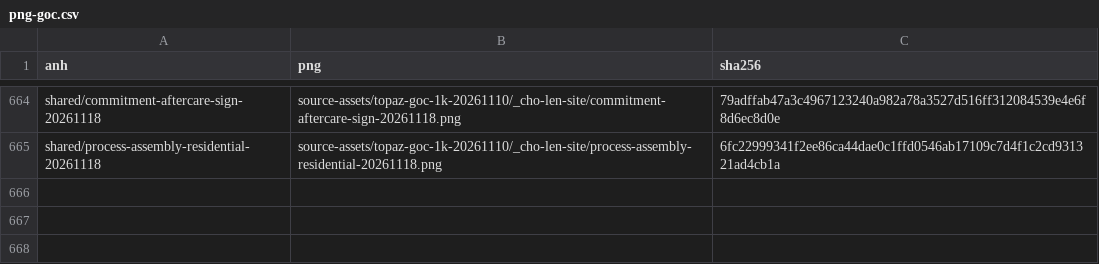
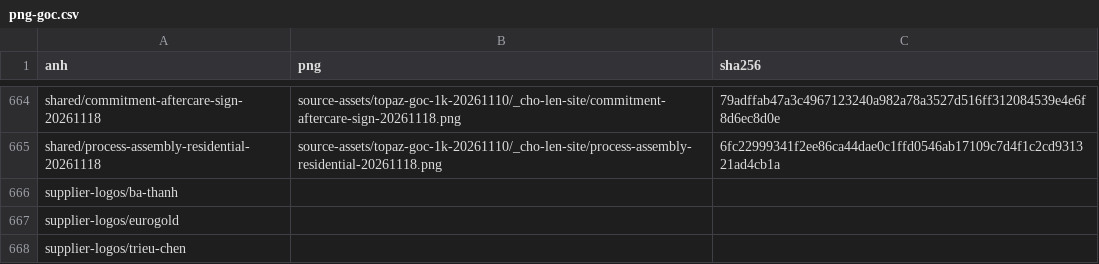
Before and after one commit to advertruongthinh-code/TruongThinhWebsite, a CSV file: docs/operations/png-goc.csv, drawn as a sheet; only a part is shown, gaps mark what is left out.

```diff
--- a/docs/operations/png-goc.csv
+++ b/docs/operations/png-goc.csv
@@ -665 +665,4 @@ shared/commitment-aftercare-sign-20261118,source-assets/topaz-goc-1k-20261110/_c
 shared/process-assembly-residential-20261118,source-assets/topaz-goc-1k-20261110/_cho-len-site/process-assembly-residential-20261118.png,6fc22999341f2ee86ca44dae0c1ffd0546ab17109c7d4f1c2cd931321ad4cb1a
+supplier-logos/ba-thanh,,
+supplier-logos/eurogold,,
+supplier-logos/trieu-chen,,
```
Also changed, not shown: 40 other files.
